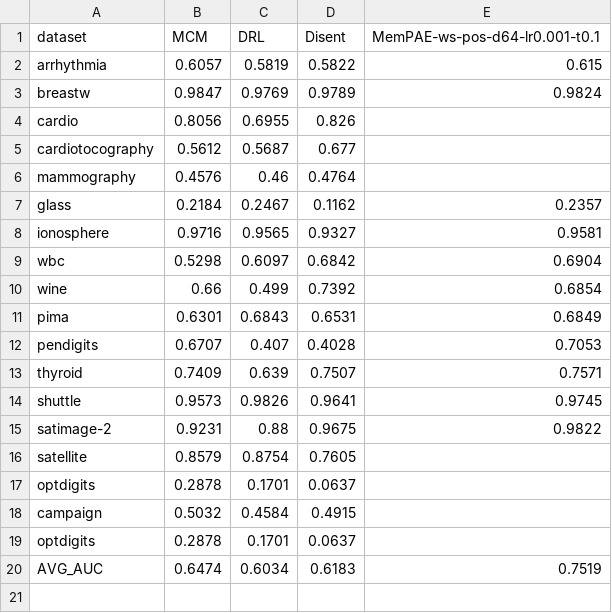
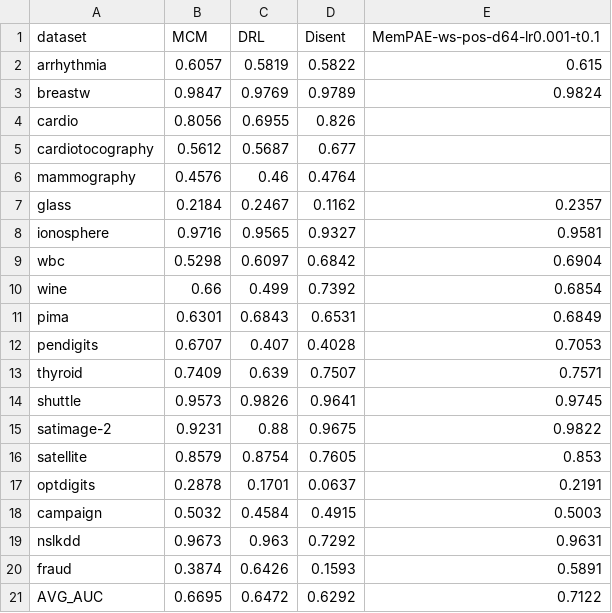
Before and after one commit to Cheol-Will/perceiver-ad, a CSV file: metrics/ratio_0.2_AUCPR_T.csv, drawn as a sheet.

```diff
--- a/metrics/ratio_0.2_AUCPR_T.csv
+++ b/metrics/ratio_0.2_AUCPR_T.csv
@@ -15,6 +15,7 @@ shuttle,0.9573,0.9826,0.9641,0.9745
 satimage-2,0.9231,0.88,0.9675,0.9822
-satellite,0.8579,0.8754,0.7605,
-optdigits,0.2878,0.1701,0.0637,
-campaign,0.5032,0.4584,0.4915,
-optdigits,0.2878,0.1701,0.0637,
-AVG_AUC,0.6474,0.6034,0.6183,0.7519
+satellite,0.8579,0.8754,0.7605,0.853
+optdigits,0.2878,0.1701,0.0637,0.2191
+campaign,0.5032,0.4584,0.4915,0.5003
+nslkdd,0.9673,0.963,0.7292,0.9631
+fraud,0.3874,0.6426,0.1593,0.5891
+AVG_AUC,0.6695,0.6472,0.6292,0.7122
```
Also changed, not shown: metrics/ratio_0.2_AUCPR.csv, metrics/ratio_0.6_AUCPR.csv, 15 other files.
